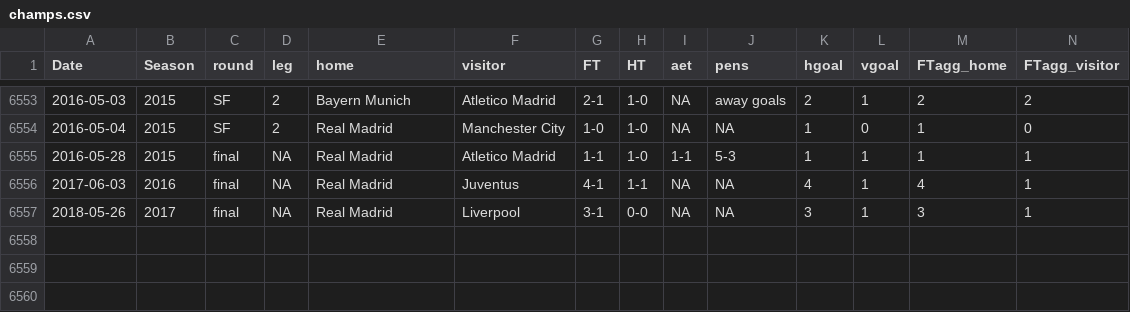
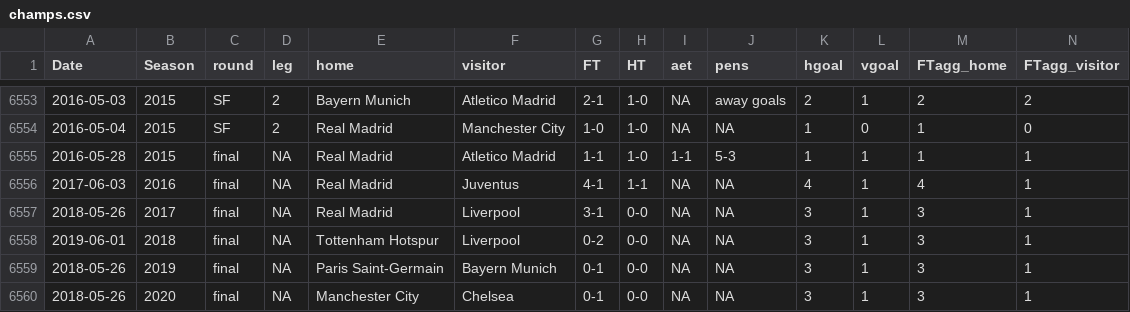
Before and after one commit to InnigerM/ivis-pro-gh-pages, a CSV file: src/assets/league-data/champs.csv, drawn as a sheet; only a part is shown, gaps mark what is left out; rows hold the shown columns only; the diff names each change by its address in the sheet, - before the commit and + after, or states it on an @@ line.

```diff
--- a/src/assets/league-data/champs.csv
+++ b/src/assets/league-data/champs.csv
+row 6558: 2019-06-01 | 2018 | final | NA | Tottenham Hotspur | Liverpool | 0-2 | 0-0 | NA | NA | 3 | 1 | 3 | 1
+row 6559: 2018-05-26 | 2019 | final | NA | Paris Saint-Germain | Bayern Munich | 0-1 | 0-0 | NA | NA | 3 | 1 | 3 | 1
+row 6560: 2018-05-26 | 2020 | final | NA | Manchester City | Chelsea | 0-1 | 0-0 | NA | NA | 3 | 1 | 3 | 1
```
Also changed, not shown: 10 other files.
